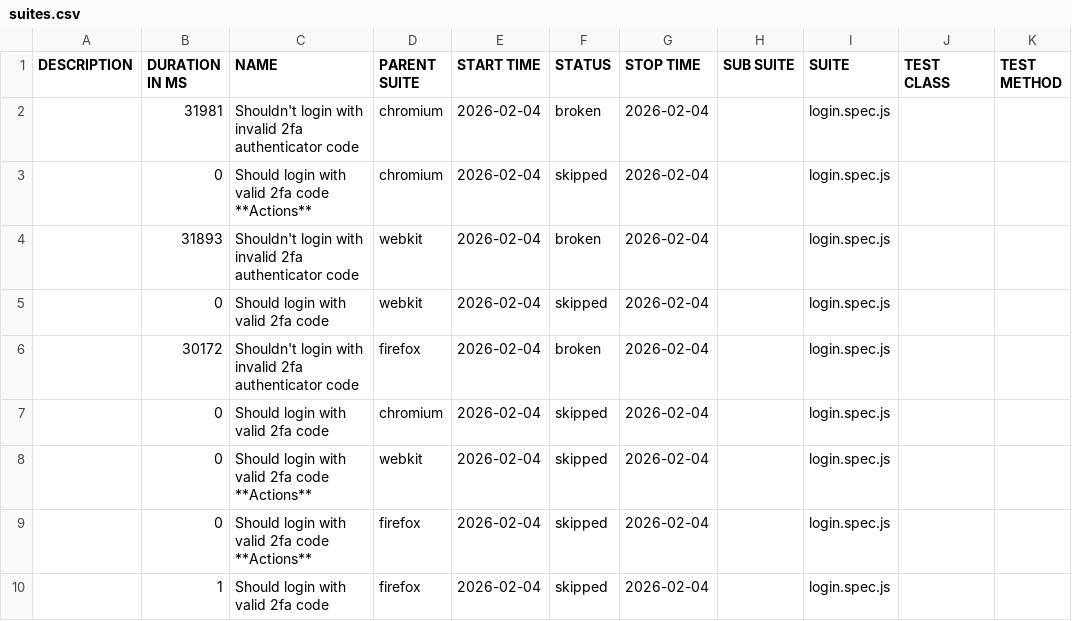
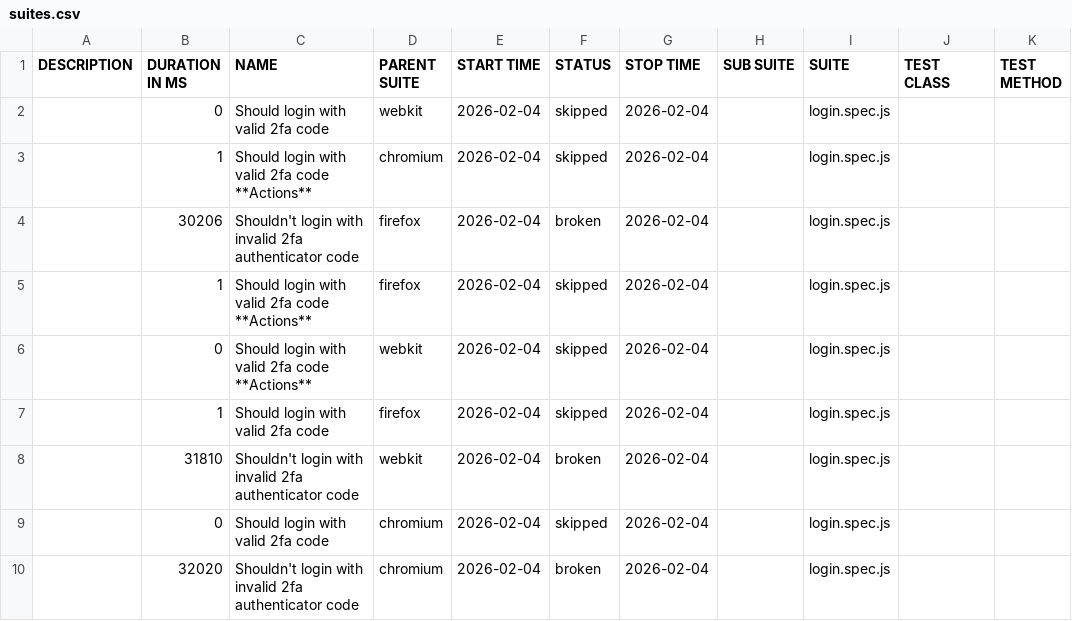
Before and after one commit to KianChavesQA/qatw-primeira-edicao, a CSV file: data/suites.csv, drawn as a sheet.

```diff
--- a/data/suites.csv
+++ b/data/suites.csv
@@ -1,10 +1,10 @@
 "DESCRIPTION","DURATION IN MS","NAME","PARENT SUITE","START TIME","STATUS","STOP TIME","SUB SUITE","SUITE","TEST CLASS","TEST METHOD"
-"","31981","Shouldn't login with invalid 2fa authenticator code","chromium","2026-02-04","broken","2026-02-04","","login.spec.js","",""
-"","0","Should login with valid 2fa code **Actions**","chromium","2026-02-04","skipped","2026-02-04","","login.spec.js","",""
-"","31893","Shouldn't login with invalid 2fa authenticator code","webkit","2026-02-04","broken","2026-02-04","","login.spec.js","",""
 "","0","Should login with valid 2fa code","webkit","2026-02-04","skipped","2026-02-04","","login.spec.js","",""
-"","30172","Shouldn't login with invalid 2fa authenticator code","firefox","2026-02-04","broken","2026-02-04","","login.spec.js","",""
+"","1","Should login with valid 2fa code **Actions**","chromium","2026-02-04","skipped","2026-02-04","","login.spec.js","",""
+"","30206","Shouldn't login with invalid 2fa authenticator code","firefox","2026-02-04","broken","2026-02-04","","login.spec.js","",""
+"","1","Should login with valid 2fa code **Actions**","firefox","2026-02-04","skipped","2026-02-04","","login.spec.js","",""
+"","0","Should login with valid 2fa code **Actions**","webkit","2026-02-04","skipped","2026-02-04","","login.spec.js","",""
+"","1","Should login with valid 2fa code","firefox","2026-02-04","skipped","2026-02-04","","login.spec.js","",""
+"","31810","Shouldn't login with invalid 2fa authenticator code","webkit","2026-02-04","broken","2026-02-04","","login.spec.js","",""
 "","0","Should login with valid 2fa code","chromium","2026-02-04","skipped","2026-02-04","","login.spec.js","",""
-"","0","Should login with valid 2fa code **Actions**","webkit","2026-02-04","skipped","2026-02-04","","login.spec.js","",""
-"","0","Should login with valid 2fa code **Actions**","firefox","2026-02-04","skipped","2026-02-04","","login.spec.js","",""
-"","1","Should login with valid 2fa code","firefox","2026-02-04","skipped","2026-02-04","","login.spec.js","",""
+"","32020","Shouldn't login with invalid 2fa authenticator code","chromium","2026-02-04","broken","2026-02-04","","login.spec.js","",""
```
Also changed, not shown: 49 other files.
